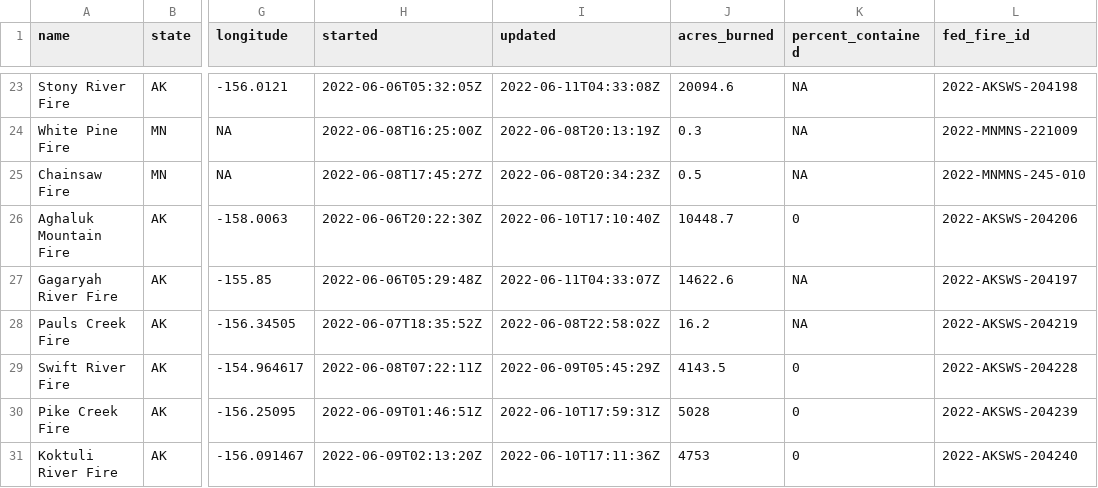
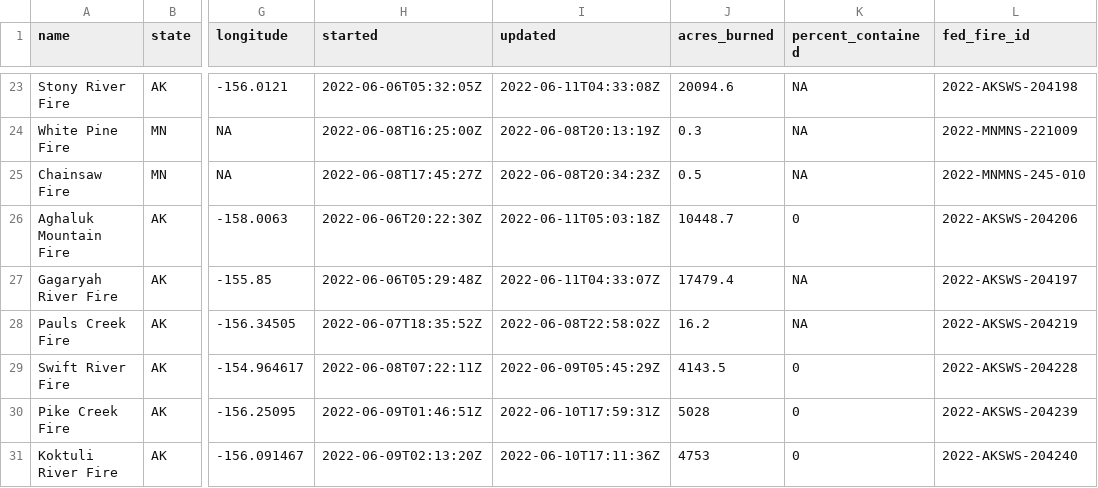
Before and after one commit to abcotvdata/wildfire_tracker, a CSV file: wildfires_working.csv, drawn as a sheet; only a part is shown, gaps mark what is left out; the diff names each change by its address in the sheet, - before the commit and + after, or states it on an @@ line.

Commit message:
New fires data. Maps updated!

```diff
--- a/wildfires_working.csv
+++ b/wildfires_working.csv
-I26 (updated): 2022-06-10T17:10:40Z
+I26 (updated): 2022-06-11T05:03:18Z
-J27 (acres_burned): 14622.6
+J27 (acres_burned): 17479.4
```
Also changed, not shown: 3 other files.
